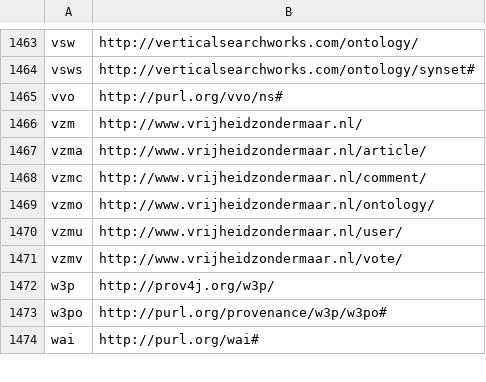
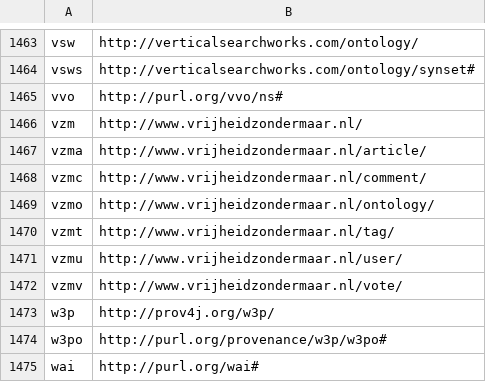
Before and after one commit to wouterbeek/prolog_rdf, a CSV file: prolog/rdf/prefixes.csv, drawn as a sheet; only a part is shown, gaps mark what is left out.

Commit message:
ADDED: vzmt prefix.

```diff
--- a/prolog/rdf/prefixes.csv
+++ b/prolog/rdf/prefixes.csv
@@ -1469,2 +1469,3 @@ vzmc,"http://www.vrijheidzondermaar.nl/comment/"
 vzmo,"http://www.vrijheidzondermaar.nl/ontology/"
+vzmt,"http://www.vrijheidzondermaar.nl/tag/"
 vzmu,"http://www.vrijheidzondermaar.nl/user/"
```
